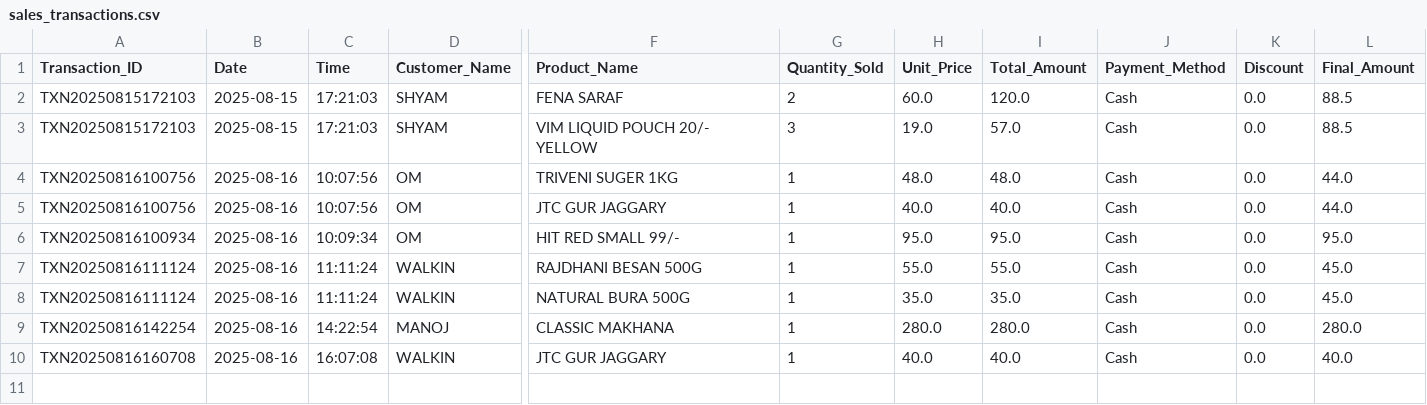
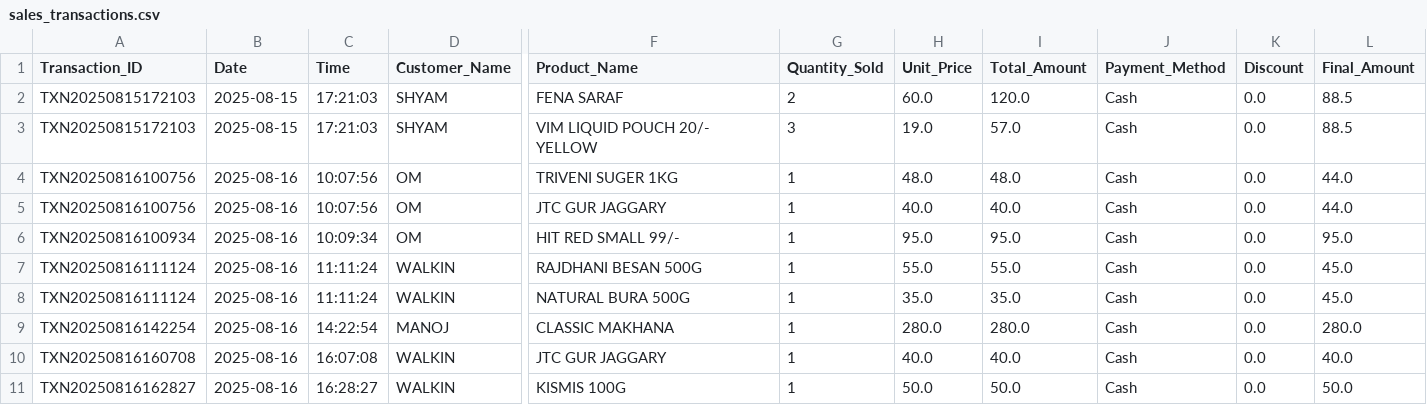
Before and after one commit to 16csu273/bauji-traders-shop-system, a CSV file: data/sales_transactions.csv, drawn as a sheet; only a part is shown, gaps mark what is left out; rows hold the shown columns only; the diff names each change by its address in the sheet, - before the commit and + after, or states it on an @@ line.

```diff
--- a/data/sales_transactions.csv
+++ b/data/sales_transactions.csv
+row 11: TXN20250816162827 | 2025-08-16 | 16:28:27 | WALKIN | KISMIS 100G | 1 | 50.0 | 50.0 | Cash | 0.0 | 50.0
```
Also changed, not shown: 2 other files.
